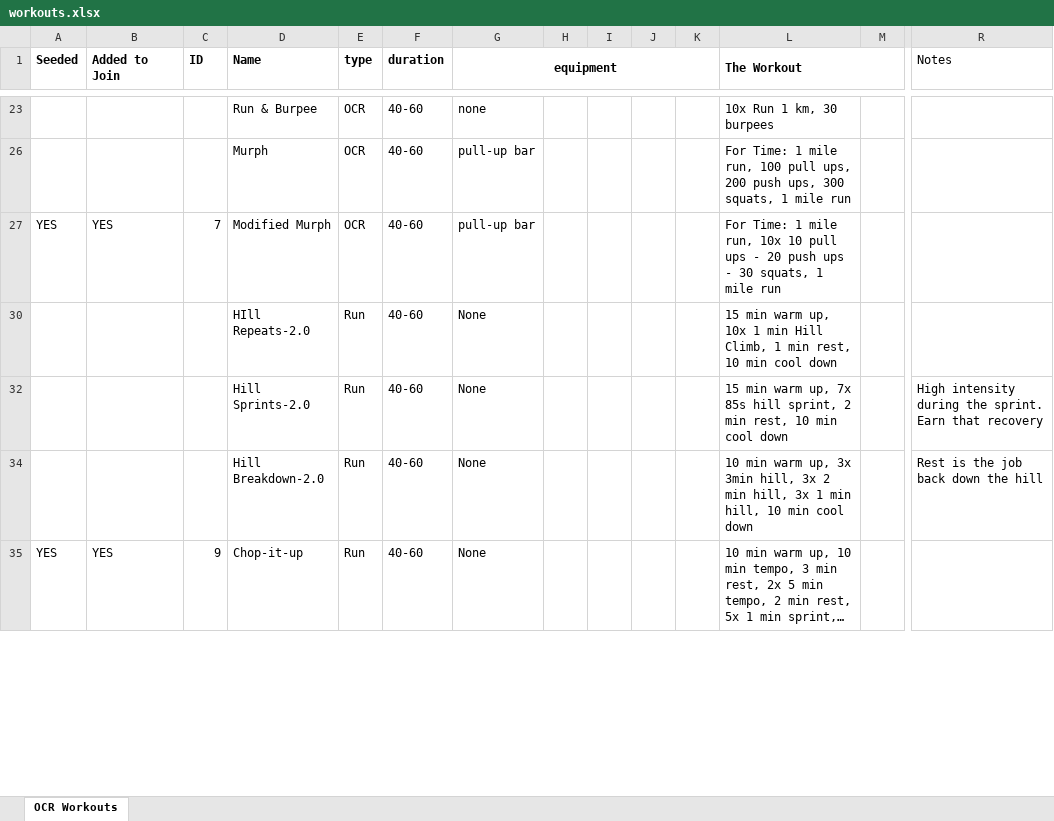
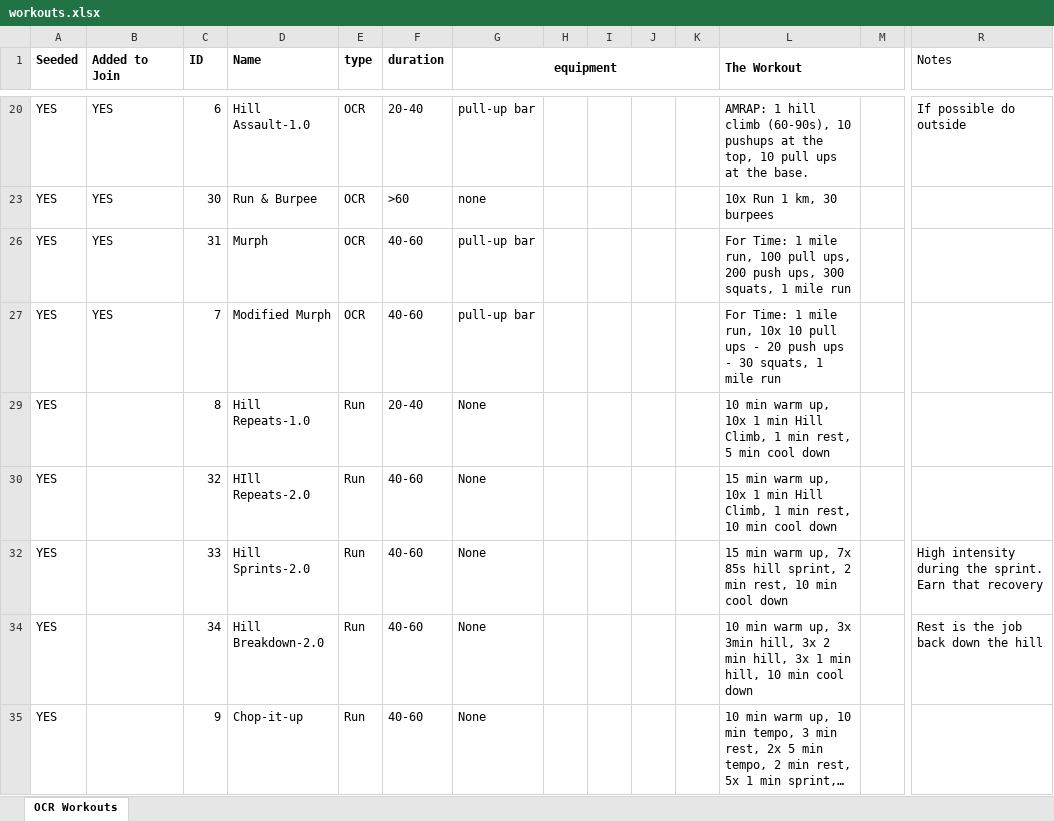
Before and after one commit to adam-kuhn/workout-generator, an Excel workbook: ocr-workouts/workouts.xlsx, sheet OCR Workouts, drawn as a sheet; only a part is shown, gaps mark what is left out; long unchanged cells end in …; values as stored, in another font and other column widths than the file's, no borders; conditional formats not drawn; rows hold the shown columns only; the diff covers the shown part only; the diff names each change by its address in the sheet, - before the commit and + after, or states it on an @@ line.

Commit message:
rmv murph duplication in join table

```diff
--- a/ocr-workouts/workouts.xlsx (sheet OCR Workouts)
+++ b/ocr-workouts/workouts.xlsx (sheet OCR Workouts)
@@ row 20 unhidden: YES | YES | 6 | Hill Assault-1.0 | OCR | 20-40 | pull-up bar |  |  |  |  | AMRAP: 1 hill climb (60-90s), 10 pushups at the top, 10 pull ups at the base. |  | If possible do outside @@
-A23 (Seeded): (empty)
+A23 (Seeded): YES
-B23 (Added to Join): (empty)
+B23 (Added to Join): YES
-C23 (ID): (empty)
+C23 (ID): 30
-F23 (duration): 40-60
+F23 (duration): >60
-A26 (Seeded): (empty)
+A26 (Seeded): YES
-B26 (Added to Join): (empty)
+B26 (Added to Join): YES
-C26 (ID): (empty)
+C26 (ID): 31
+row 29: YES |  | 8 | Hill Repeats-1.0 | Run | 20-40 | None |  |  |  |  | 10 min warm up, 10x 1 min Hill Climb, 1 min rest, 5 min cool down
-A30 (Seeded): (empty)
+A30 (Seeded): YES
-C30 (ID): (empty)
+C30 (ID): 32
-A32 (Seeded): (empty)
+A32 (Seeded): YES
-C32 (ID): (empty)
+C32 (ID): 33
-A34 (Seeded): (empty)
+A34 (Seeded): YES
-C34 (ID): (empty)
+C34 (ID): 34
-B35 (Added to Join): YES
+B35 (Added to Join): (empty)
```
Also changed, not shown: 3 added rows, 11 hidden or unhidden rows and 49 edited cells elsewhere in this sheet, 2 other files.
